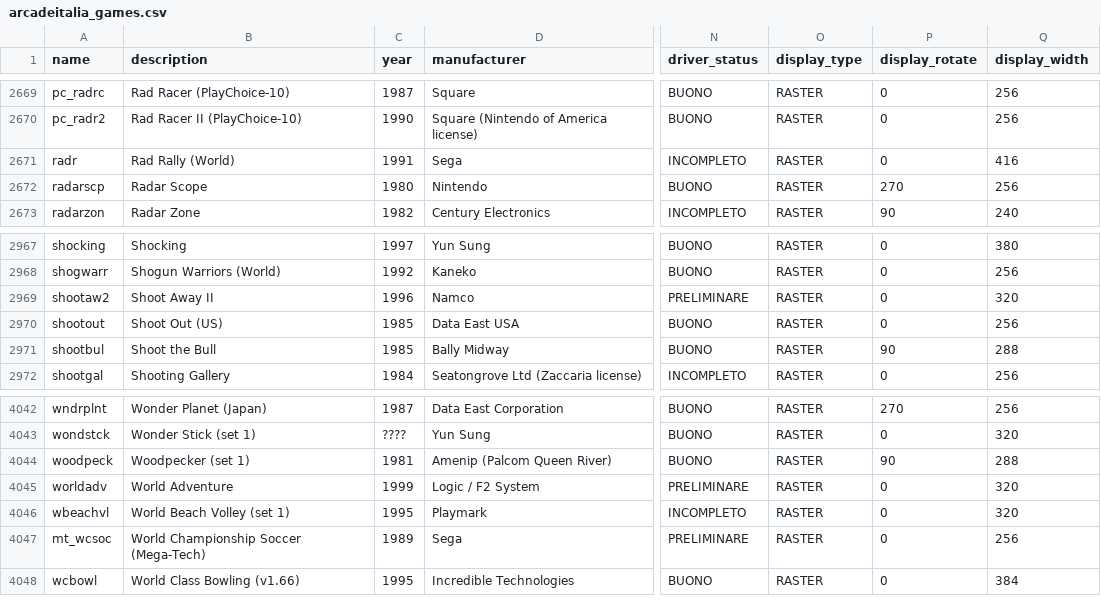
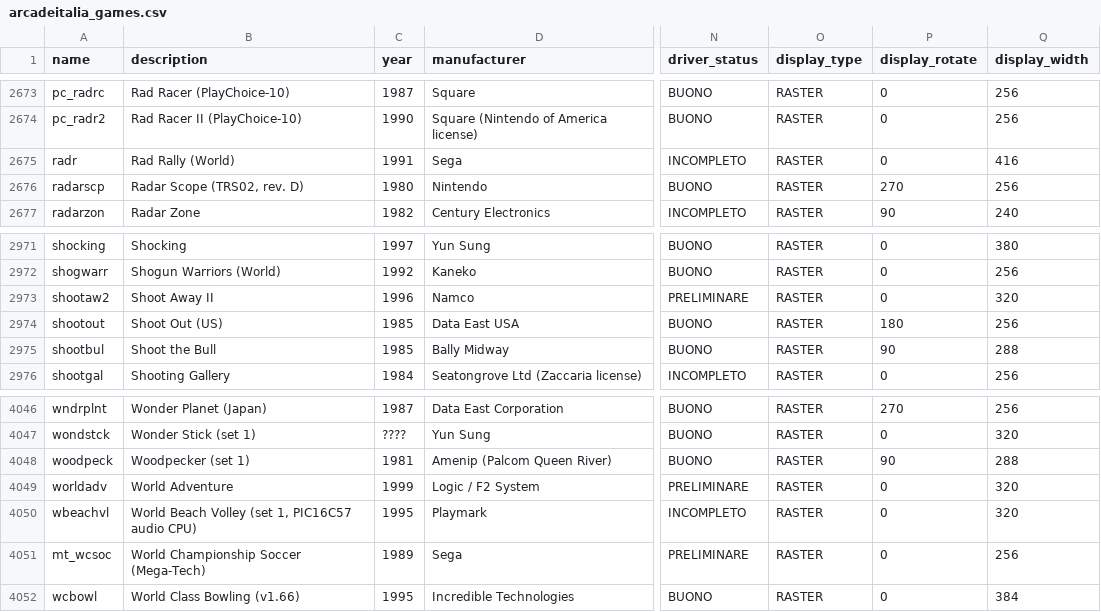
Before and after one commit to lazygalaxy/lazygalaxy-java, a CSV file: game/src/main/resources/csv/arcadeitalia_games.csv, drawn as a sheet; only a part is shown, gaps mark what is left out; addresses are those after the commit; the diff covers the shown part only; the diff names each change by its address in the sheet, - before the commit and + after, or states it on an @@ line.

```diff
--- a/game/src/main/resources/csv/arcadeitalia_games.csv
+++ b/game/src/main/resources/csv/arcadeitalia_games.csv
-B2676 (description): Radar Scope
+B2676 (description): Radar Scope (TRS02, rev. D)
-P2974 (display_rotate): 0
+P2974 (display_rotate): 180
-B4050 (description): World Beach Volley (set 1)
+B4050 (description): World Beach Volley (set 1, PIC16C57 audio CPU)
```
Also changed, not shown: 4 added rows and 28 edited cells elsewhere in this file, game/src/main/resources/csv/watchmojo_score.csv, 19 other files.
